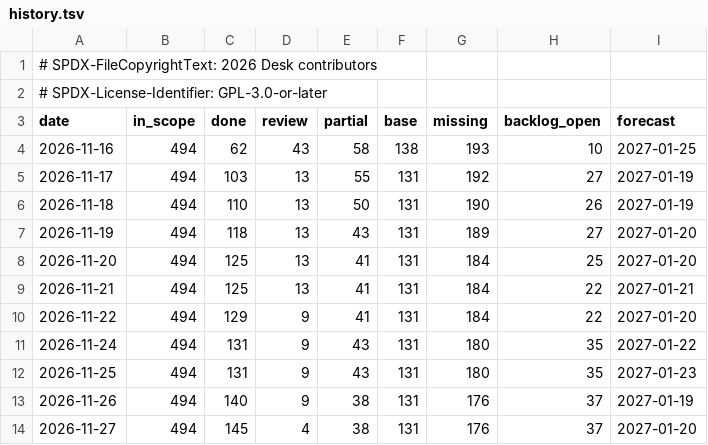
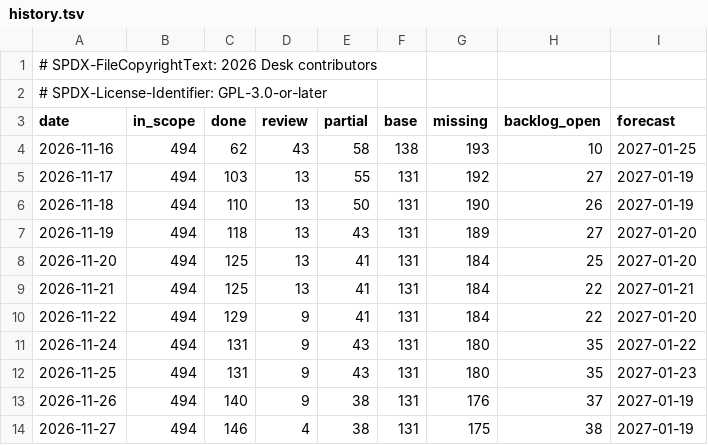
Before and after one commit to brahm/desk, a TSV file: docs/dashboard/history.tsv, drawn as a sheet.

```diff
--- a/docs/dashboard/history.tsv
+++ b/docs/dashboard/history.tsv
@@ -13,2 +13,2 @@ date	in_scope	done	review	partial	base	missing	backlog_open	forecast
 2026-11-26	494	140	9	38	131	176	37	2027-01-19
-2026-11-27	494	145	4	38	131	176	37	2027-01-20
+2026-11-27	494	146	4	38	131	175	38	2027-01-19
```
Also changed, not shown: corpus/inventory/writer.tsv, docs/dashboard/changes.tsv, 27 other files.
